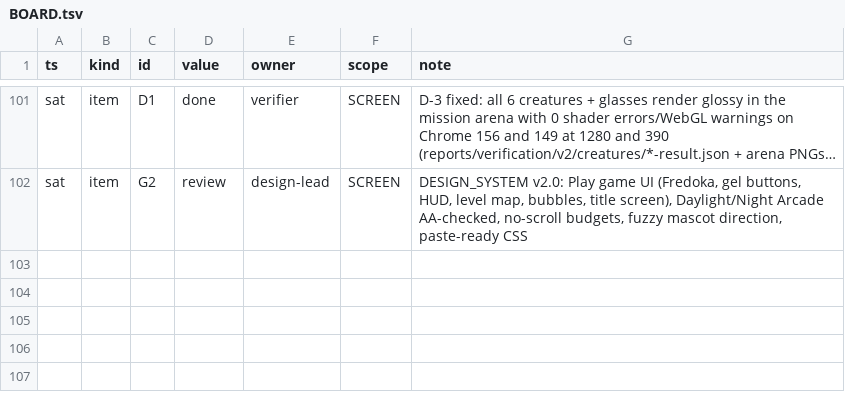
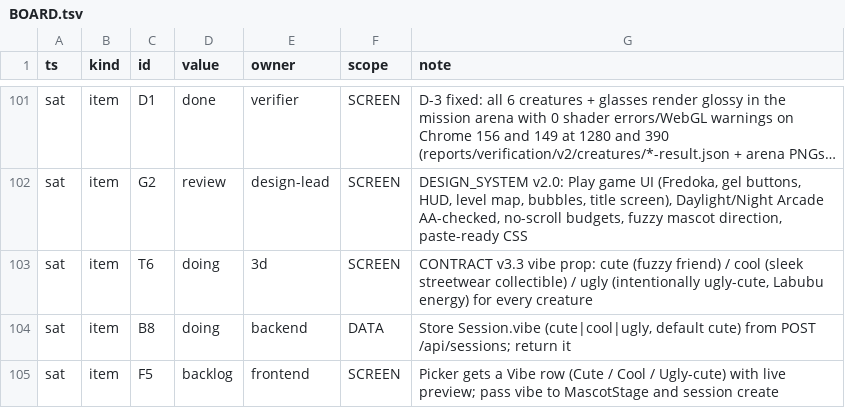
Before and after one commit to TriNguyen1110/pip-vibecon, a TSV file: BOARD.tsv, drawn as a sheet; only a part is shown, gaps mark what is left out; long unchanged cells end in …; the diff names each change by its address in the sheet, - before the commit and + after, or states it on an @@ line.

```diff
--- a/BOARD.tsv
+++ b/BOARD.tsv
+row 103: sat | item | T6 | doing | 3d | SCREEN | CONTRACT v3.3 vibe prop: cute (fuzzy friend) / cool (sleek streetwear collectible) / ugly (intentionally ugly-cute, Labubu energy) for every creature
+row 104: sat | item | B8 | doing | backend | DATA | Store Session.vibe (cute|cool|ugly, default cute) from POST /api/sessions; return it
+row 105: sat | item | F5 | backlog | frontend | SCREEN | Picker gets a Vibe row (Cute / Cool / Ugly-cute) with live preview; pass vibe to MascotStage and session create
```
Also changed, not shown: 1 other file.
